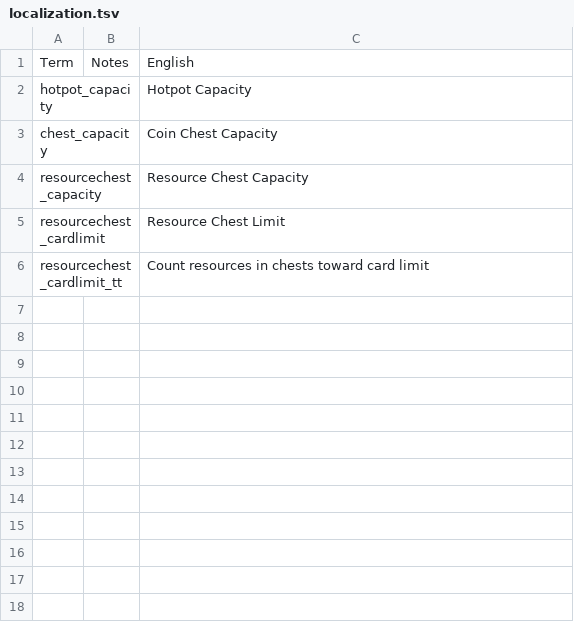
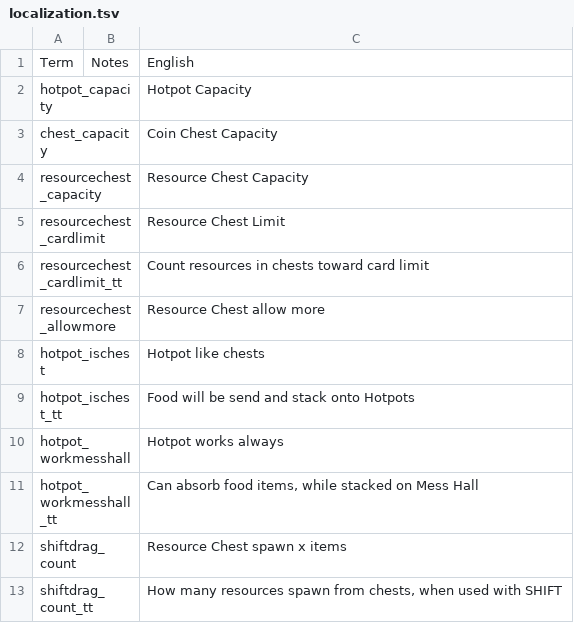
Before and after one commit to Truinto/Truinto-Stacklands, a TSV file: AutoStack/localization.tsv, drawn as a sheet.

Commit message:
[1.0.1] - added: shift dragging resource chests will dispense and move its contents instead - added: Hotpots act like chests for all food (item magnet) - added: allow Hotpot to work while parent is Mess Hall - added: animals stay in breeding pen - added: Resource Chest allow more (food, equipment) - added: press shift while equipping items to keep villager type (mage, archer, ...)

```diff
--- a/AutoStack/localization.tsv
+++ b/AutoStack/localization.tsv
@@ -6 +6,8 @@ resourcechest_cardlimit		Resource Chest Limit
 resourcechest_cardlimit_tt		Count resources in chests toward card limit
+resourcechest_allowmore		Resource Chest allow more
+hotpot_ischest		Hotpot like chests
+hotpot_ischest_tt		Food will be send and stack onto Hotpots
+hotpot_workmesshall		Hotpot works always
+hotpot_workmesshall_tt		Can absorb food items, while stacked on Mess Hall
+shiftdrag_count		Resource Chest spawn x items
+shiftdrag_count_tt		How many resources spawn from chests, when used with SHIFT
```
Also changed, not shown: 16 other files.
